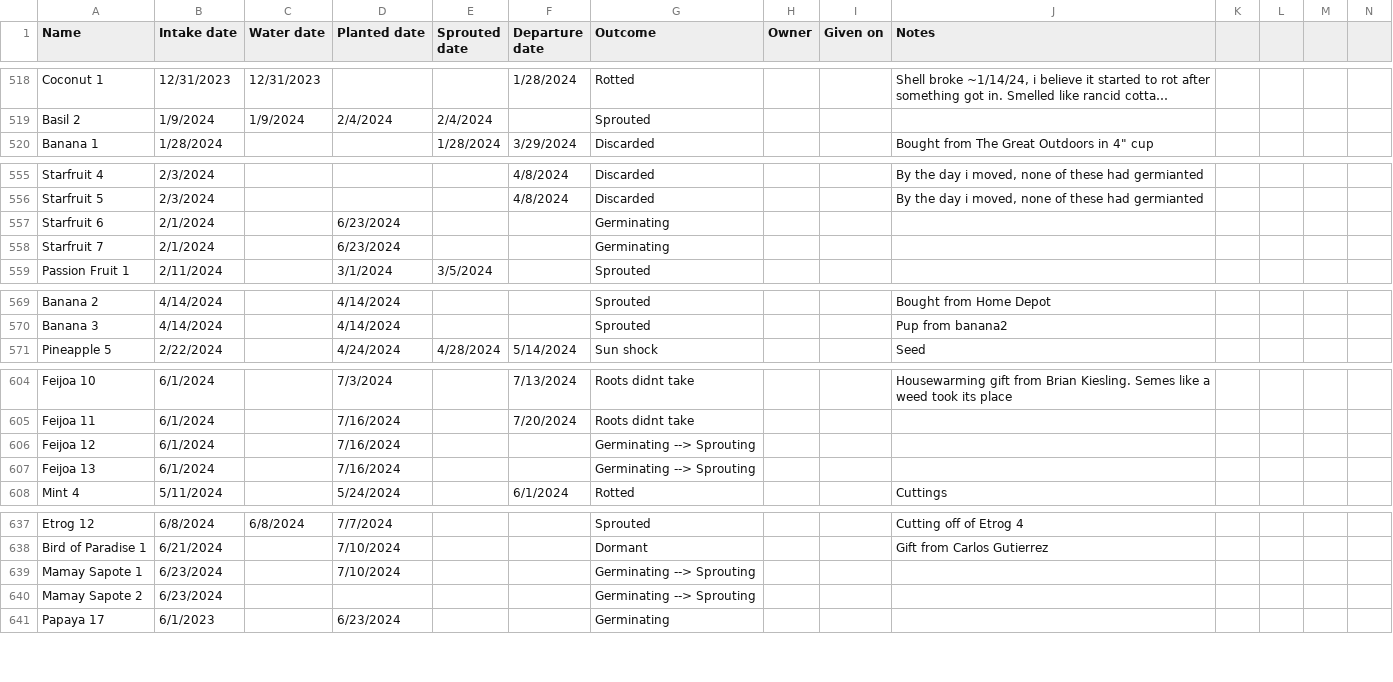
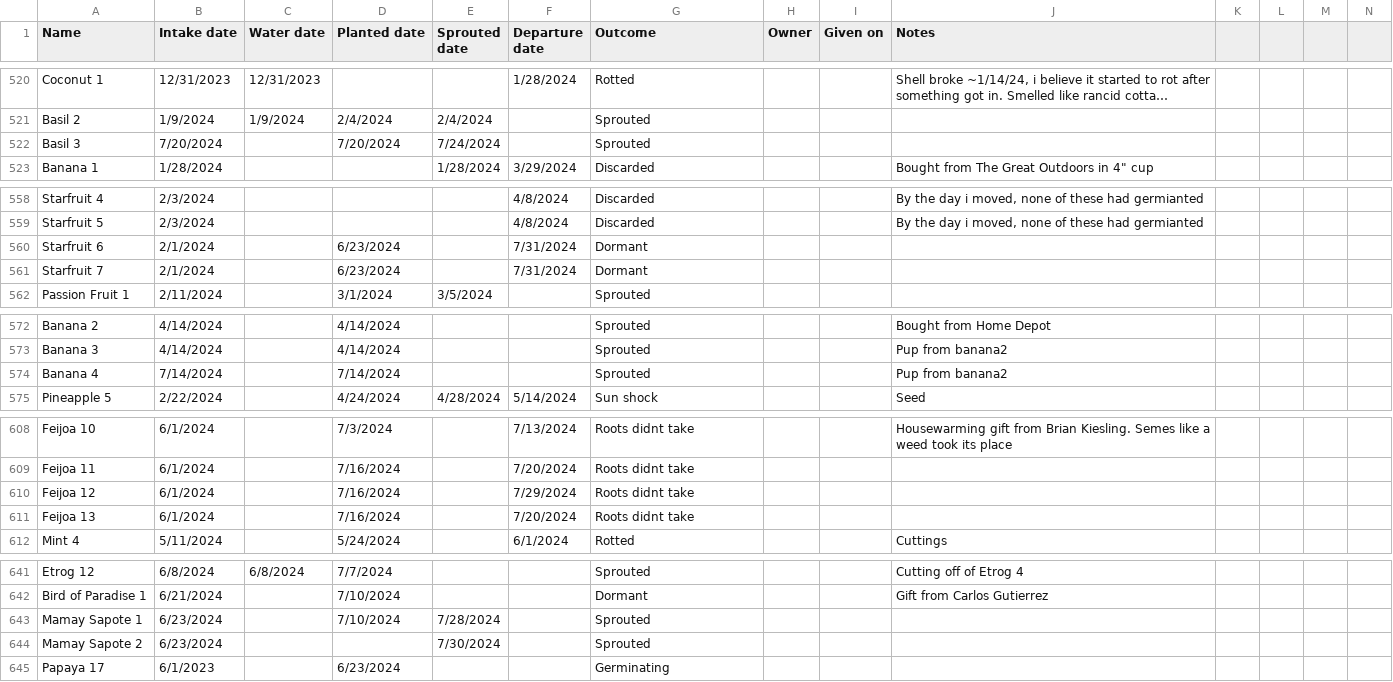
Before and after one commit to jpiccirillo/gantt-plant-timeline, a CSV file: original-data.csv, drawn as a sheet; only a part is shown, gaps mark what is left out; long unchanged cells end in …; addresses are those after the commit; rows hold the shown columns only; the diff covers the shown part only; the diff names each change by its address in the sheet, - before the commit and + after, or states it on an @@ line.

```diff
--- a/original-data.csv
+++ b/original-data.csv
+row 522: Basil 3 | 7/20/2024 |  | 7/20/2024 | 7/24/2024 |  | Sprouted
-F560:F561 (Departure date): (empty)
+F560:F561 (Departure date): 7/31/2024
-G560:G561 (Outcome): Germinating
+G560:G561 (Outcome): Dormant
+row 574: Banana 4 | 7/14/2024 |  | 7/14/2024 |  |  | Sprouted |  |  | Pup from banana2
-F610 (Departure date): (empty)
+F610 (Departure date): 7/29/2024
-G610:G611 (Outcome): Germinating --> Sprouting
+G610:G611 (Outcome): Roots didnt take
-F611 (Departure date): (empty)
+F611 (Departure date): 7/20/2024
-E643 (Sprouted date): (empty)
+E643 (Sprouted date): 7/28/2024
-G643:G644 (Outcome): Germinating --> Sprouting
+G643:G644 (Outcome): Sprouted
-E644 (Sprouted date): (empty)
+E644 (Sprouted date): 7/30/2024
```
Also changed, not shown: 9 added rows and 8 edited cells elsewhere in this file, original-dormancy-data.csv, original-height-data.csv.
